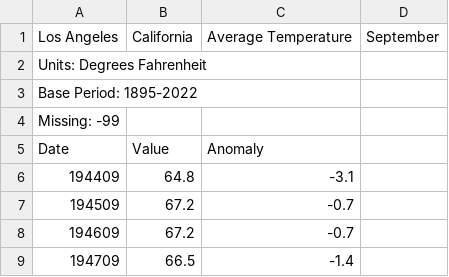
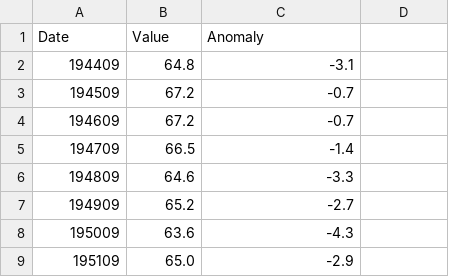
Before and after one commit to JesseM23/TempProject, a CSV file: La/Sep La.csv, drawn as a sheet; only a part is shown; the shorter side is filled out with more unchanged rows.

Commit message:
Update Sep La.csv

```diff
--- a/La/Sep La.csv
+++ b/La/Sep La.csv
@@ -1,5 +1 @@
-Los Angeles, California, Average Temperature, September
-Units: Degrees Fahrenheit
-Base Period: 1895-2022
-Missing: -99
 Date,Value,Anomaly
```
